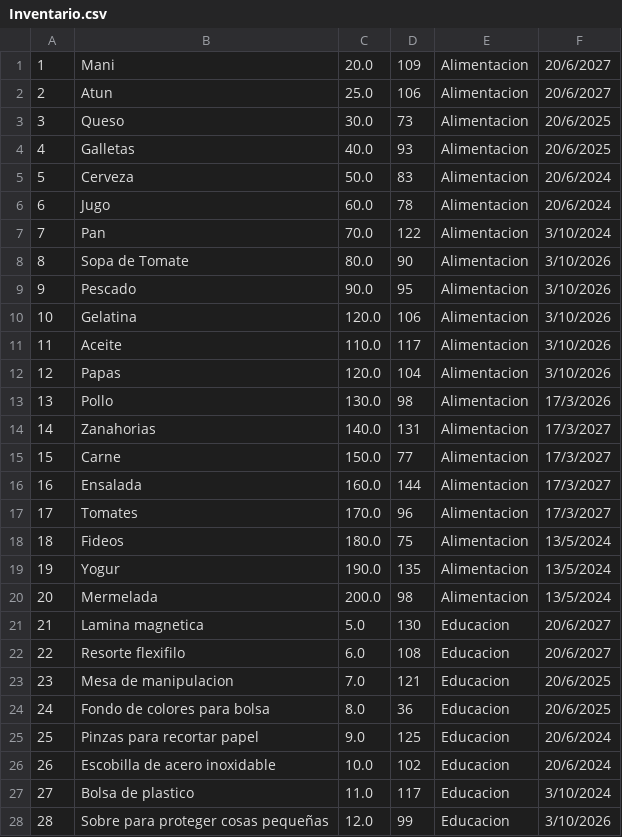
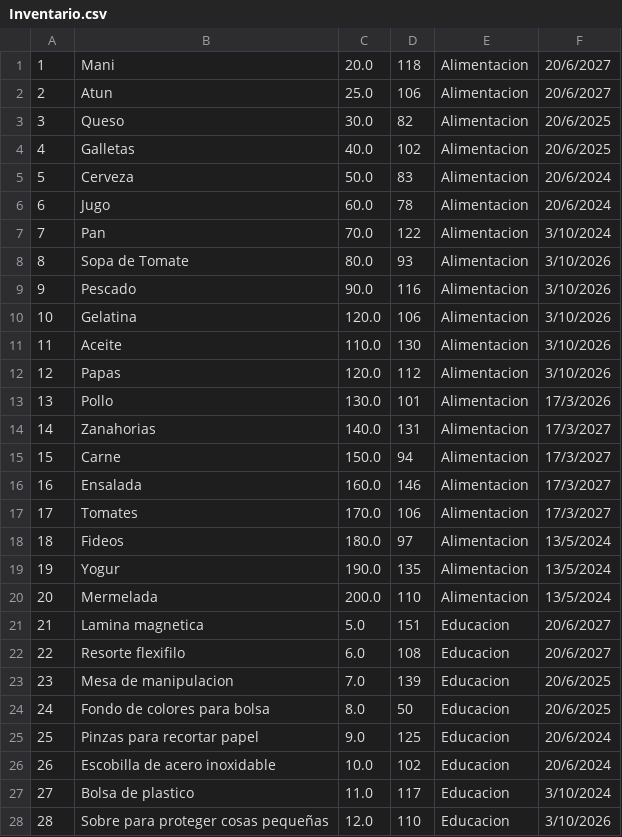
Before and after one commit to POO-B-AA24/aab1-proyfinal-gruptrabfinal-poo_1b-1, a CSV file: Solucion_Codigo/SistemaFacturacion/LeerArchivos/Inventario.csv, drawn as a sheet; only a part is shown; the diff covers the shown part only.

```diff
--- a/Solucion_Codigo/SistemaFacturacion/LeerArchivos/Inventario.csv
+++ b/Solucion_Codigo/SistemaFacturacion/LeerArchivos/Inventario.csv
@@ -1,5 +1,5 @@
-1;Mani;20.0;109;Alimentacion;20/6/2027
+1;Mani;20.0;118;Alimentacion;20/6/2027
 2;Atun;25.0;106;Alimentacion;20/6/2027
-3;Queso;30.0;73;Alimentacion;20/6/2025
-4;Galletas;40.0;93;Alimentacion;20/6/2025
+3;Queso;30.0;82;Alimentacion;20/6/2025
+4;Galletas;40.0;102;Alimentacion;20/6/2025
 5;Cerveza;50.0;83;Alimentacion;20/6/2024
@@ -7,19 +7,19 @@
 7;Pan;70.0;122;Alimentacion;3/10/2024
-8;Sopa de Tomate;80.0;90;Alimentacion;3/10/2026
-9;Pescado;90.0;95;Alimentacion;3/10/2026
+8;Sopa de Tomate;80.0;93;Alimentacion;3/10/2026
+9;Pescado;90.0;116;Alimentacion;3/10/2026
 10;Gelatina;120.0;106;Alimentacion;3/10/2026
-11;Aceite;110.0;117;Alimentacion;3/10/2026
-12;Papas;120.0;104;Alimentacion;3/10/2026
-13;Pollo;130.0;98;Alimentacion;17/3/2026
+11;Aceite;110.0;130;Alimentacion;3/10/2026
+12;Papas;120.0;112;Alimentacion;3/10/2026
+13;Pollo;130.0;101;Alimentacion;17/3/2026
 14;Zanahorias;140.0;131;Alimentacion;17/3/2027
-15;Carne;150.0;77;Alimentacion;17/3/2027
-16;Ensalada;160.0;144;Alimentacion;17/3/2027
-17;Tomates;170.0;96;Alimentacion;17/3/2027
-18;Fideos;180.0;75;Alimentacion;13/5/2024
+15;Carne;150.0;94;Alimentacion;17/3/2027
+16;Ensalada;160.0;146;Alimentacion;17/3/2027
+17;Tomates;170.0;106;Alimentacion;17/3/2027
+18;Fideos;180.0;97;Alimentacion;13/5/2024
 19;Yogur;190.0;135;Alimentacion;13/5/2024
-20;Mermelada;200.0;98;Alimentacion;13/5/2024
-21;Lamina magnetica;5.0;130;Educacion;20/6/2027
+20;Mermelada;200.0;110;Alimentacion;13/5/2024
+21;Lamina magnetica;5.0;151;Educacion;20/6/2027
 22;Resorte flexifilo;6.0;108;Educacion;20/6/2027
-23;Mesa de manipulacion;7.0;121;Educacion;20/6/2025
-24;Fondo de colores para bolsa;8.0;36;Educacion;20/6/2025
+23;Mesa de manipulacion;7.0;139;Educacion;20/6/2025
+24;Fondo de colores para bolsa;8.0;50;Educacion;20/6/2025
 25;Pinzas para recortar papel;9.0;125;Educacion;20/6/2024
@@ -27,2 +27,2 @@
 27;Bolsa de plastico;11.0;117;Educacion;3/10/2024
-28;Sobre para proteger cosas pequeñas;12.0;99;Educacion;3/10/2026
+28;Sobre para proteger cosas pequeñas;12.0;110;Educacion;3/10/2026
```
Also changed, not shown: 45 edited cells elsewhere in this file, Solucion_Codigo/SistemaFacturacion/LeerArchivos/Estadisticas.csv, Solucion_Codigo/SistemaFacturacion/LeerArchivos/Facturas.csv.
